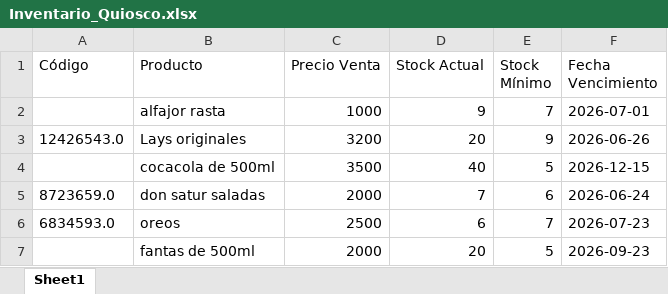
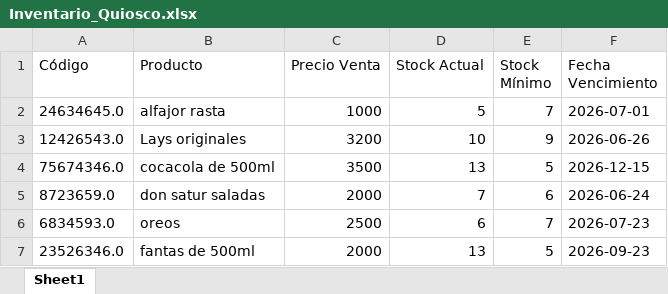
Before and after one commit to D4VIDXO/Kiosco-Ia, an Excel workbook: Inventario_Quiosco.xlsx, sheet Sheet1, drawn as a sheet; values as stored, in another font and other column widths than the file's, no borders; the diff names each change by its address in the sheet, - before the commit and + after, or states it on an @@ line.

```diff
--- a/Inventario_Quiosco.xlsx (sheet Sheet1)
+++ b/Inventario_Quiosco.xlsx (sheet Sheet1)
-A2 (Código): (empty)
+A2 (Código): 24634645.0
-D2 (Stock Actual): 9
+D2 (Stock Actual): 5
-D3 (Stock Actual): 20
+D3 (Stock Actual): 10
-A4 (Código): (empty)
+A4 (Código): 75674346.0
-D4 (Stock Actual): 40
+D4 (Stock Actual): 13
-A7 (Código): (empty)
+A7 (Código): 23526346.0
-D7 (Stock Actual): 20
+D7 (Stock Actual): 13
```
Also changed, not shown: 17 other files.
